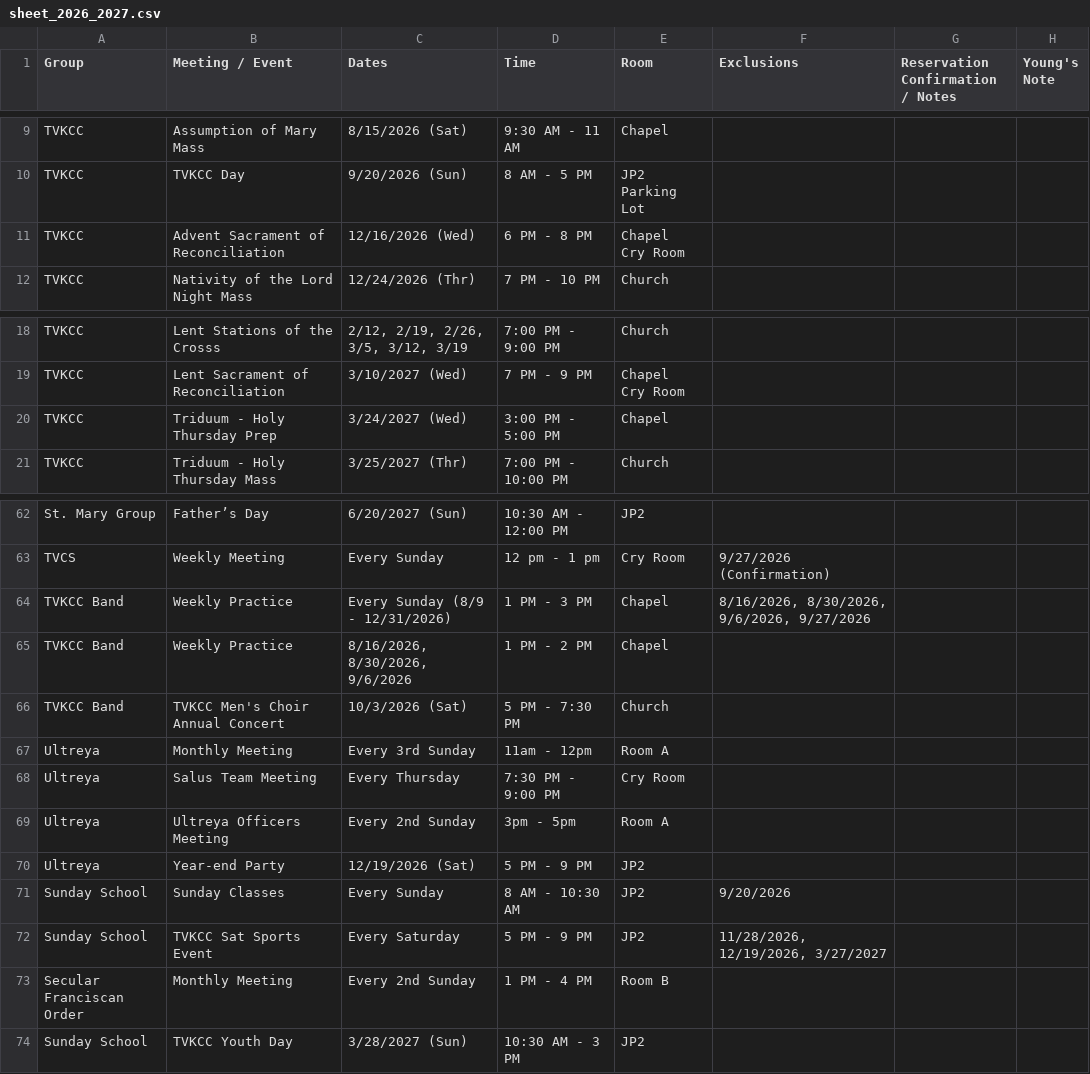
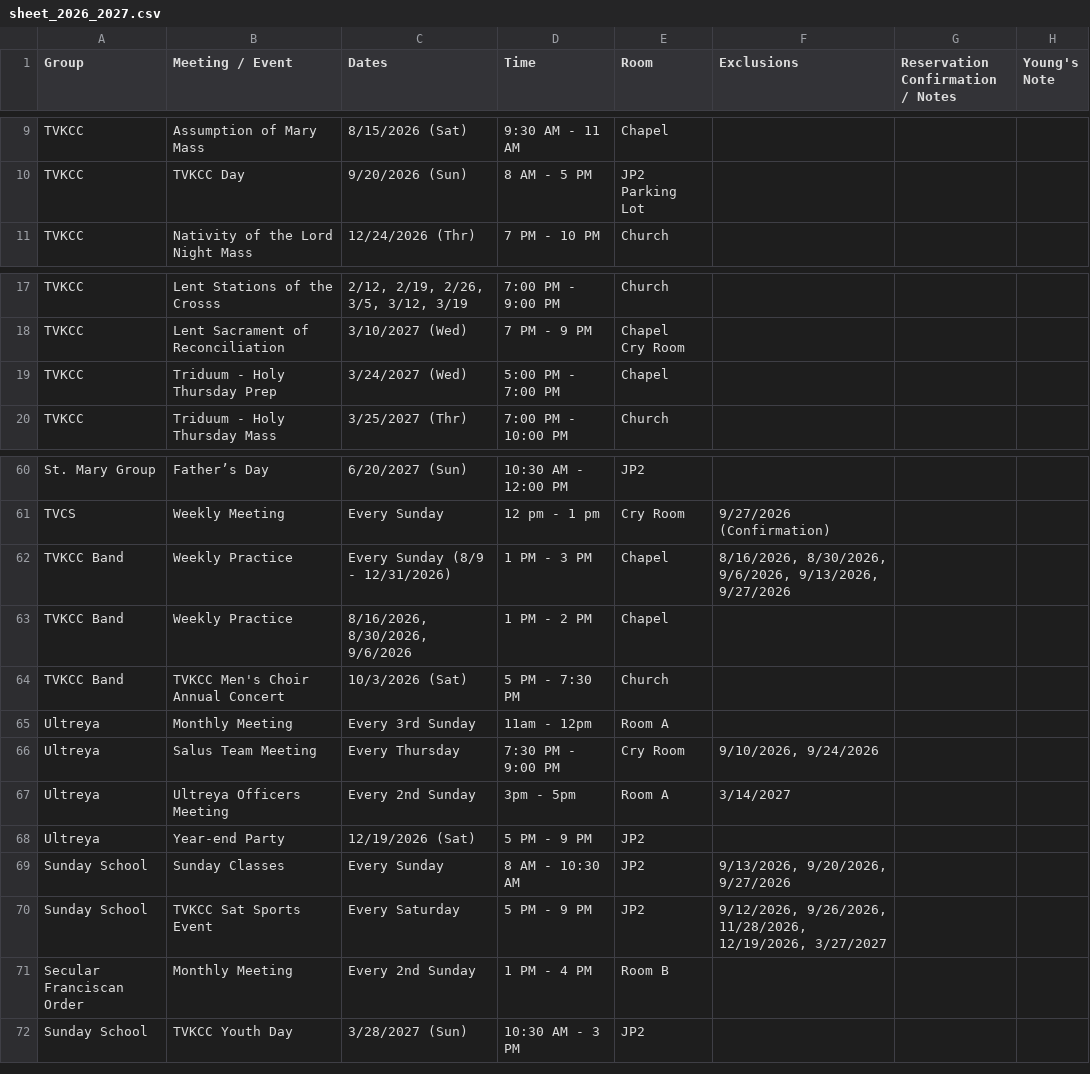
Before and after one commit to youngkjoo/ses-schedule, a CSV file: sheet_2026_2027.csv, drawn as a sheet; only a part is shown, gaps mark what is left out; the diff covers the shown part only.

```diff
--- a/sheet_2026_2027.csv
+++ b/sheet_2026_2027.csv
@@ -19,4 +19,2 @@ TVKCC,TVKCC Day,9/20/2026 (Sun),8 AM - 5 PM,"JP2
 Parking Lot",,,,
-TVKCC,Advent Sacrament of Reconciliation,12/16/2026 (Wed),6 PM - 8 PM,"Chapel
-Cry Room",,,,
 TVKCC,Nativity of the Lord Night Mass,12/24/2026 (Thr),7 PM - 10 PM,Church,,,,
@@ -30,3 +28,3 @@ TVKCC,Lent Sacrament of Reconciliation,3/10/2027 (Wed),7 PM - 9 PM,"Chapel
 Cry Room",,,,
-TVKCC,Triduum - Holy Thursday Prep,3/24/2027 (Wed),3:00 PM - 5:00 PM,Chapel,,,,
+TVKCC,Triduum - Holy Thursday Prep,3/24/2027 (Wed),5:00 PM - 7:00 PM,Chapel,,,,
 TVKCC,Triduum - Holy Thursday Mass,3/25/2027 (Thr),7:00 PM - 10:00 PM,Church,,,,
@@ -75,3 +72,3 @@ St. Mary Group,Father’s Day,6/20/2027 (Sun),10:30 AM - 12:00 PM,JP2,,,,
 TVCS,Weekly Meeting,Every Sunday,12 pm - 1 pm,Cry Room,9/27/2026 (Confirmation),,,
-TVKCC Band,Weekly Practice,Every Sunday (8/9 - 12/31/2026),1 PM - 3 PM,Chapel,"8/16/2026, 8/30/2026, 9/6/2026, 9/27/2026",,,
+TVKCC Band,Weekly Practice,Every Sunday (8/9 - 12/31/2026),1 PM - 3 PM,Chapel,"8/16/2026, 8/30/2026, 9/6/2026, 9/13/2026, 9/27/2026",,,
 TVKCC Band,Weekly Practice,"8/16/2026, 8/30/2026, 9/6/2026",1 PM - 2 PM,Chapel,,,,
@@ -79,7 +76,7 @@ TVKCC Band,TVKCC Men's Choir Annual Concert,10/3/2026 (Sat),5 PM - 7:30 PM,Churc
 Ultreya,Monthly Meeting,Every 3rd Sunday,11am - 12pm,Room A,,,,
-Ultreya,Salus Team Meeting,Every Thursday,7:30 PM - 9:00 PM,Cry Room,,,,
-Ultreya,Ultreya Officers Meeting,Every 2nd Sunday,3pm - 5pm,Room A,,,,
+Ultreya,Salus Team Meeting,Every Thursday,7:30 PM - 9:00 PM,Cry Room,"9/10/2026, 9/24/2026",,,
+Ultreya,Ultreya Officers Meeting,Every 2nd Sunday,3pm - 5pm,Room A,3/14/2027,,,
 Ultreya,Year-end Party,12/19/2026 (Sat),5 PM - 9 PM,JP2,,,,
-Sunday School,Sunday Classes,Every Sunday,8 AM - 10:30 AM,JP2,9/20/2026,,,
-Sunday School,TVKCC Sat Sports Event,Every Saturday,5 PM - 9 PM,JP2,"11/28/2026, 12/19/2026, 3/27/2027",,,
+Sunday School,Sunday Classes,Every Sunday,8 AM - 10:30 AM,JP2,"9/13/2026, 9/20/2026, 9/27/2026",,,
+Sunday School,TVKCC Sat Sports Event,Every Saturday,5 PM - 9 PM,JP2,"9/12/2026, 9/26/2026, 11/28/2026, 12/19/2026, 3/27/2027",,,
 Secular Franciscan Order,Monthly Meeting,Every 2nd Sunday,1 PM - 4 PM,Room B,,,,
```
Also changed, not shown: 1 added row, 2 removed rows and 7 edited cells elsewhere in this file, 1 other file.
